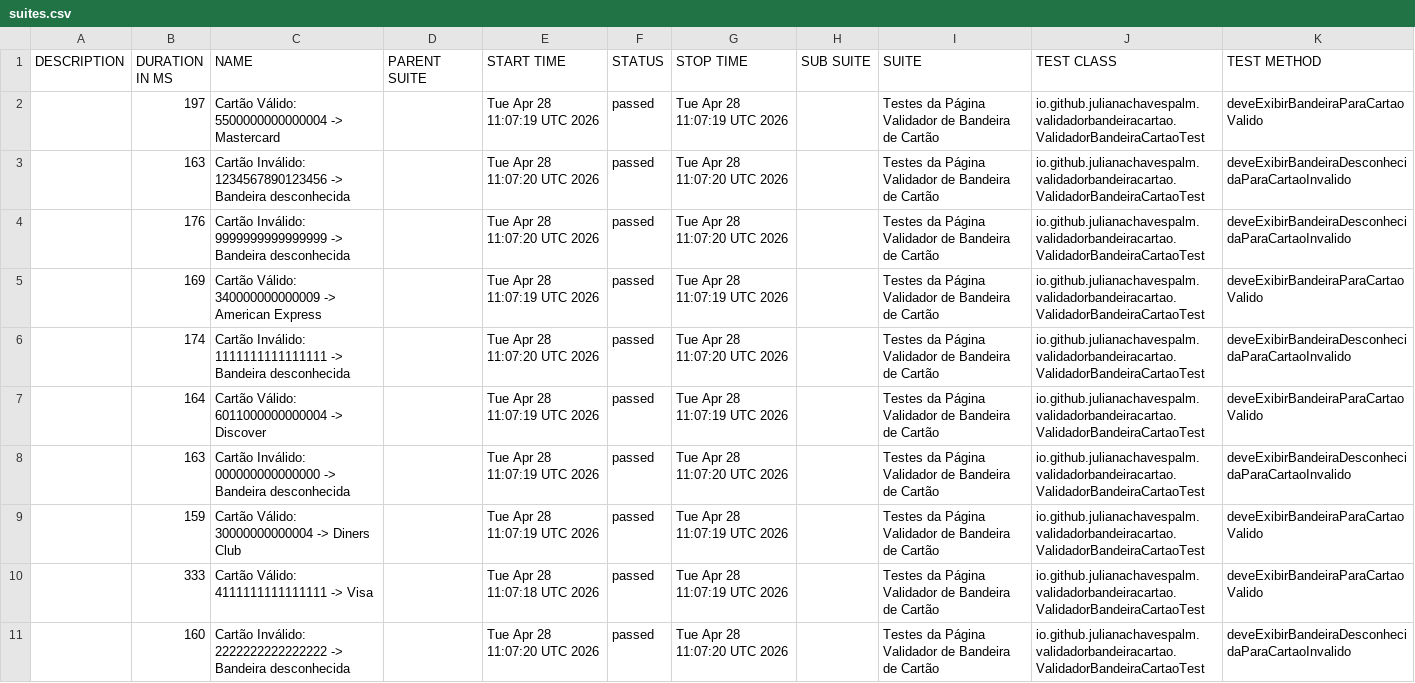
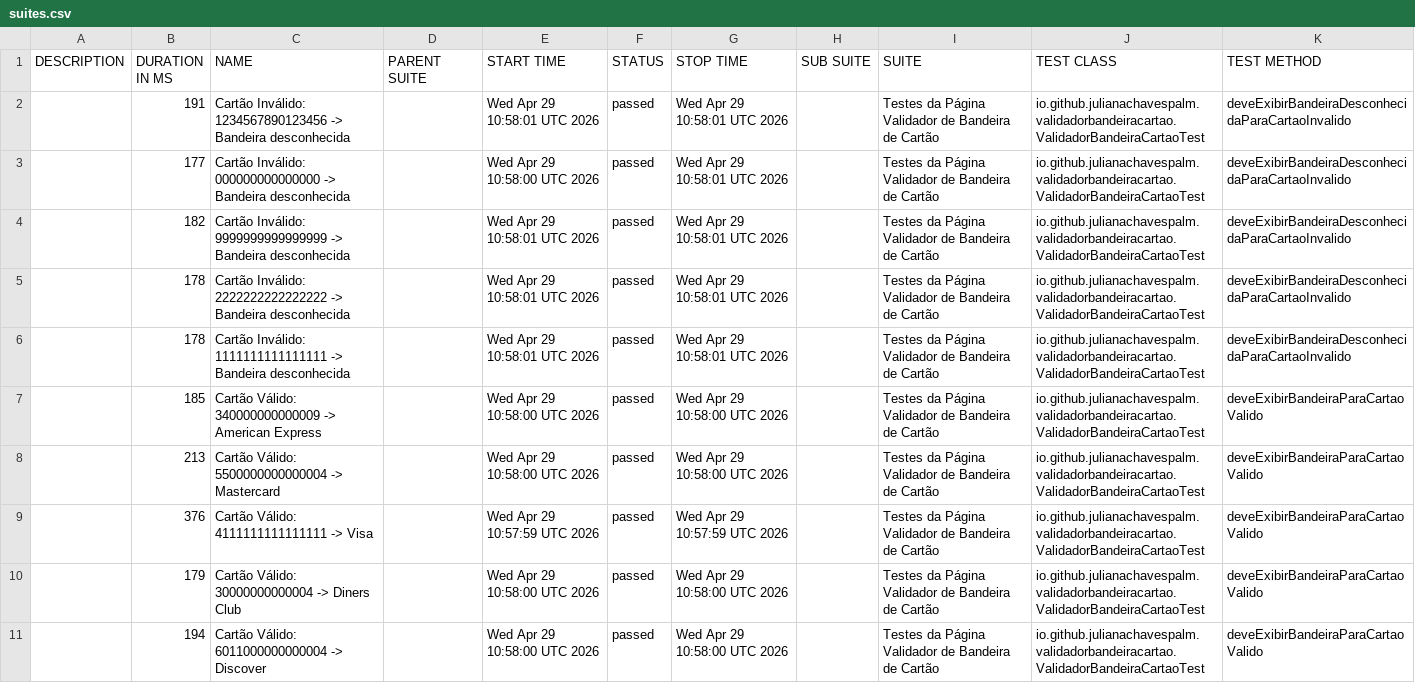
Before and after one commit to julianachavespalm/validadorbandeiracartao, a CSV file: data/suites.csv, drawn as a sheet; removed rows and columns are numbered as before the commit, all else as after; the diff names each change by its address in the sheet, - before the commit and + after, or states it on an @@ line.

```diff
--- a/data/suites.csv
+++ b/data/suites.csv
-row 2:  | 197 | Cartão Válido: 5500000000000004 -> Mastercard |  | Tue Apr 28 11:07:19 UTC 2026 | passed | Tue Apr 28 11:07:19 UTC 2026 |  | Testes da Página Validador de Bandeira de Cartão | io.github.julianachavespalm.validadorbandeiracartao.ValidadorBandeiraCartaoTest | deveExibirBandeiraParaCartaoValido
-B2 (DURATION IN MS): 163
+B2 (DURATION IN MS): 191
-E2 (START TIME): Tue Apr 28 11:07:20 UTC 2026
+E2 (START TIME): Wed Apr 29 10:58:01 UTC 2026
-G2 (STOP TIME): Tue Apr 28 11:07:20 UTC 2026
+G2 (STOP TIME): Wed Apr 29 10:58:01 UTC 2026
+row 3:  | 177 | Cartão Inválido: 000000000000000 -> Bandeira desconhecida |  | Wed Apr 29 10:58:00 UTC 2026 | passed | Wed Apr 29 10:58:01 UTC 2026 |  | Testes da Página Validador de Bandeira de Cartão | io.github.julianachavespalm.validadorbandeiracartao.ValidadorBandeiraCartaoTest | deveExibirBandeiraDesconhecidaParaCartaoInvalido
-B4 (DURATION IN MS): 176
+B4 (DURATION IN MS): 182
-E4 (START TIME): Tue Apr 28 11:07:20 UTC 2026
+E4 (START TIME): Wed Apr 29 10:58:01 UTC 2026
-G4 (STOP TIME): Tue Apr 28 11:07:20 UTC 2026
+G4 (STOP TIME): Wed Apr 29 10:58:01 UTC 2026
-B5 (DURATION IN MS): 169
+B5 (DURATION IN MS): 178
-C5 (NAME): Cartão Válido: 340000000000009 -> American Express
+C5 (NAME): Cartão Inválido: 2222222222222222 -> Bandeira desconhecida
-E5 (START TIME): Tue Apr 28 11:07:19 UTC 2026
+E5 (START TIME): Wed Apr 29 10:58:01 UTC 2026
-G5 (STOP TIME): Tue Apr 28 11:07:19 UTC 2026
+G5 (STOP TIME): Wed Apr 29 10:58:01 UTC 2026
-K5 (TEST METHOD): deveExibirBandeiraParaCartaoValido
+K5 (TEST METHOD): deveExibirBandeiraDesconhecidaParaCartaoInvalido
-B6 (DURATION IN MS): 174
+B6 (DURATION IN MS): 178
-E6 (START TIME): Tue Apr 28 11:07:20 UTC 2026
+E6 (START TIME): Wed Apr 29 10:58:01 UTC 2026
-G6 (STOP TIME): Tue Apr 28 11:07:20 UTC 2026
+G6 (STOP TIME): Wed Apr 29 10:58:01 UTC 2026
-B7 (DURATION IN MS): 164
+B7 (DURATION IN MS): 185
-C7 (NAME): Cartão Válido: 6011000000000004 -> Discover
+C7 (NAME): Cartão Válido: 340000000000009 -> American Express
-E7:E8 (START TIME): Tue Apr 28 11:07:19 UTC 2026
+E7:E8 (START TIME): Wed Apr 29 10:58:00 UTC 2026
-G7 (STOP TIME): Tue Apr 28 11:07:19 UTC 2026
+G7 (STOP TIME): Wed Apr 29 10:58:00 UTC 2026
-B8 (DURATION IN MS): 163
+B8 (DURATION IN MS): 213
-C8 (NAME): Cartão Inválido: 000000000000000 -> Bandeira desconhecida
+C8 (NAME): Cartão Válido: 5500000000000004 -> Mastercard
-G8 (STOP TIME): Tue Apr 28 11:07:20 UTC 2026
+G8 (STOP TIME): Wed Apr 29 10:58:00 UTC 2026
-K8 (TEST METHOD): deveExibirBandeiraDesconhecidaParaCartaoInvalido
+K8 (TEST METHOD): deveExibirBandeiraParaCartaoValido
+row 9:  | 376 | Cartão Válido: 4111111111111111 -> Visa |  | Wed Apr 29 10:57:59 UTC 2026 | passed | Wed Apr 29 10:57:59 UTC 2026 |  | Testes da Página Validador de Bandeira de Cartão | io.github.julianachavespalm.validadorbandeiracartao.ValidadorBandeiraCartaoTest | deveExibirBandeiraParaCartaoValido
-B10 (DURATION IN MS): 159
+B10 (DURATION IN MS): 179
-E10 (START TIME): Tue Apr 28 11:07:19 UTC 2026
+E10 (START TIME): Wed Apr 29 10:58:00 UTC 2026
-G10:G11 (STOP TIME): Tue Apr 28 11:07:19 UTC 2026
+G10:G11 (STOP TIME): Wed Apr 29 10:58:00 UTC 2026
-B11 (DURATION IN MS): 333
+B11 (DURATION IN MS): 194
-C11 (NAME): Cartão Válido: 4111111111111111 -> Visa
+C11 (NAME): Cartão Válido: 6011000000000004 -> Discover
-E11 (START TIME): Tue Apr 28 11:07:18 UTC 2026
+E11 (START TIME): Wed Apr 29 10:58:00 UTC 2026
-row 11:  | 160 | Cartão Inválido: 2222222222222222 -> Bandeira desconhecida |  | Tue Apr 28 11:07:20 UTC 2026 | passed | Tue Apr 28 11:07:20 UTC 2026 |  | Testes da Página Validador de Bandeira de Cartão | io.github.julianachavespalm.validadorbandeiracartao.ValidadorBandeiraCartaoTest | deveExibirBandeiraDesconhecidaParaCartaoInvalido
```
Also changed, not shown: 41 other files.
